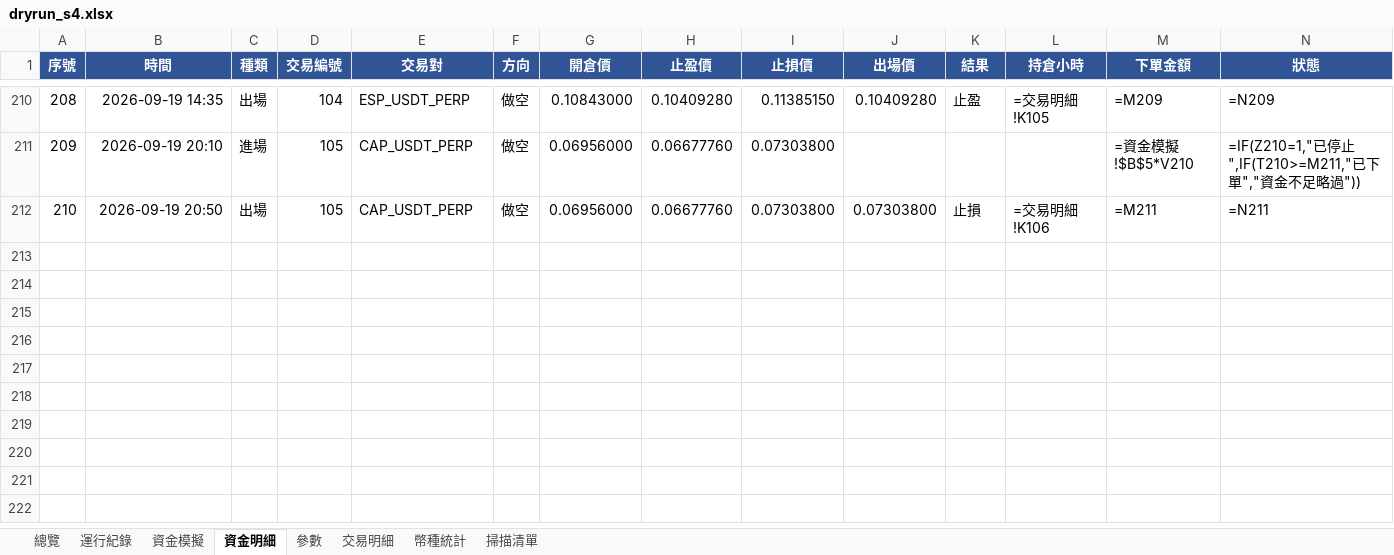
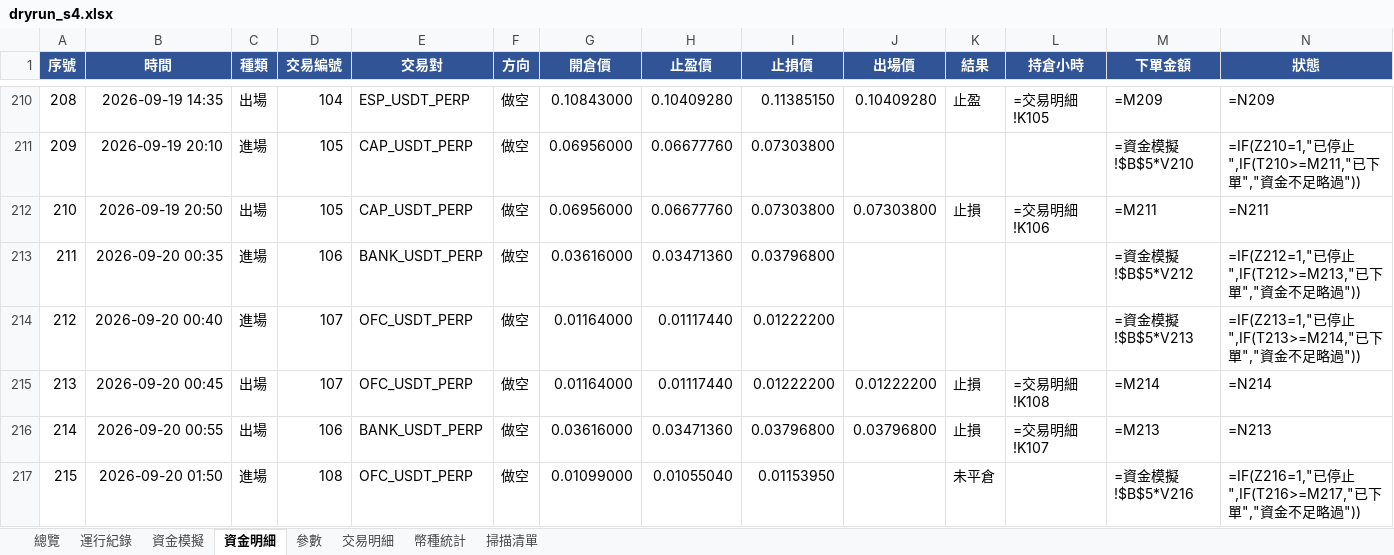
Before and after one commit to timzen43210/Crypto_Trader, an Excel workbook: output/dryrun_s4.xlsx, sheet 資金明細, drawn as a sheet; only a part is shown, gaps mark what is left out; values as stored, in another font and other column widths than the file's, no borders; formulas without a stored value are shown as written; conditional formats not drawn; rows hold the shown columns only; the diff names each change by its address in the sheet, - before the commit and + after, or states it on an @@ line.

```diff
--- a/output/dryrun_s4.xlsx (sheet 資金明細)
+++ b/output/dryrun_s4.xlsx (sheet 資金明細)
+row 213: 211 | 2026-09-20 00:35 | 進場 | 106 | BANK_USDT_PERP | 做空 | 0.03616000 | 0.03471360 | 0.03796800 |  |  |  | =資金模擬!$B$5*V212 | =IF(Z212=1,"已停止",IF(T212>=M213,"已下單","資金不足略過"))
+row 214: 212 | 2026-09-20 00:40 | 進場 | 107 | OFC_USDT_PERP | 做空 | 0.01164000 | 0.01117440 | 0.01222200 |  |  |  | =資金模擬!$B$5*V213 | =IF(Z213=1,"已停止",IF(T213>=M214,"已下單","資金不足略過"))
+row 215: 213 | 2026-09-20 00:45 | 出場 | 107 | OFC_USDT_PERP | 做空 | 0.01164000 | 0.01117440 | 0.01222200 | 0.01222200 | 止損 | =交易明細!K108 | =M214 | =N214
+row 216: 214 | 2026-09-20 00:55 | 出場 | 106 | BANK_USDT_PERP | 做空 | 0.03616000 | 0.03471360 | 0.03796800 | 0.03796800 | 止損 | =交易明細!K107 | =M213 | =N213
+row 217: 215 | 2026-09-20 01:50 | 進場 | 108 | OFC_USDT_PERP | 做空 | 0.01099000 | 0.01055040 | 0.01153950 |  | 未平倉 |  | =資金模擬!$B$5*V216 | =IF(Z216=1,"已停止",IF(T216>=M217,"已下單","資金不足略過"))
```
Also changed, not shown: sheet 幣種統計, sheet 交易明細, sheet 總覽, sheet 資金模擬, sheet 運行紀錄, sheet 參數, 1 more sheet, charts or pictures, output/dryrun_rev.xlsx, output/dryrun_rev_wide.xlsx, 3 other files.
